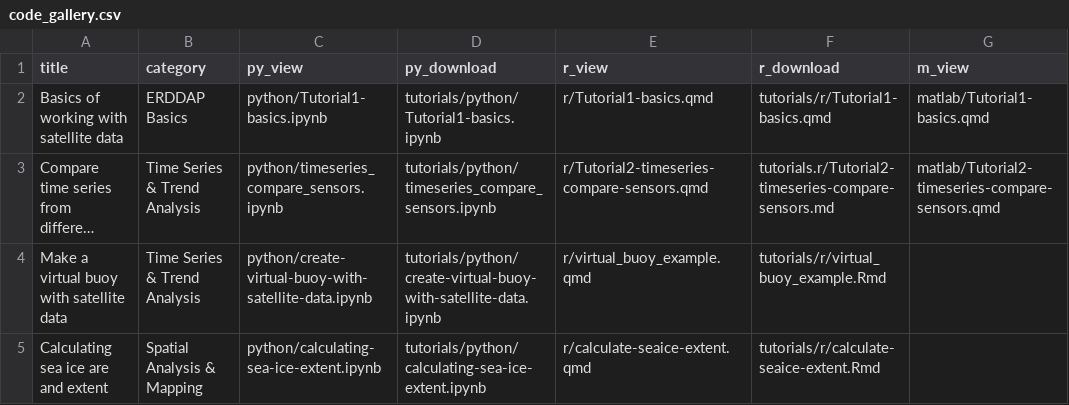
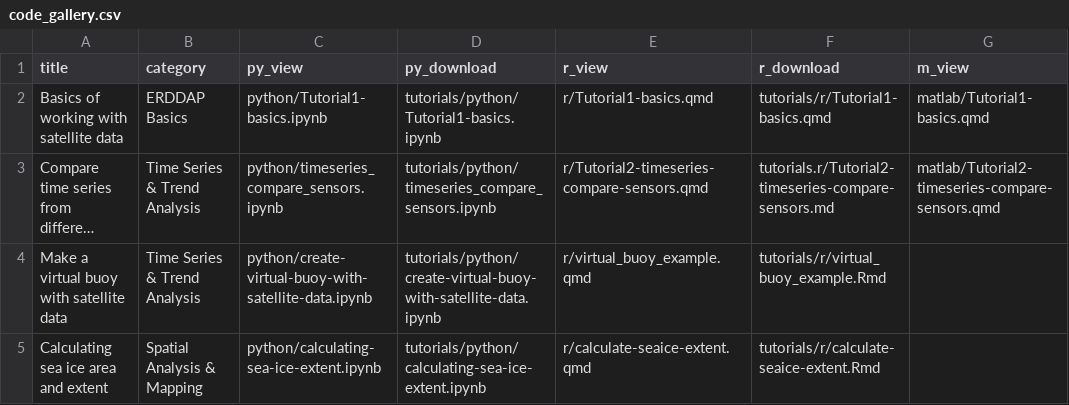
Before and after one commit to coastwatch-training/coastwatch-training.github.io, a CSV file: tutorials/code_gallery.csv, drawn as a sheet; only a part is shown; long unchanged cells end in …; the diff covers the shown part only; the diff names each change by its address in the sheet, - before the commit and + after, or states it on an @@ line.

```diff
--- a/tutorials/code_gallery.csv
+++ b/tutorials/code_gallery.csv
-A5 (title): Calculating sea ice are and extent
+A5 (title): Calculating sea ice area and extent
```
Also changed, not shown: 1 added row elsewhere in this file, 4 other files.
